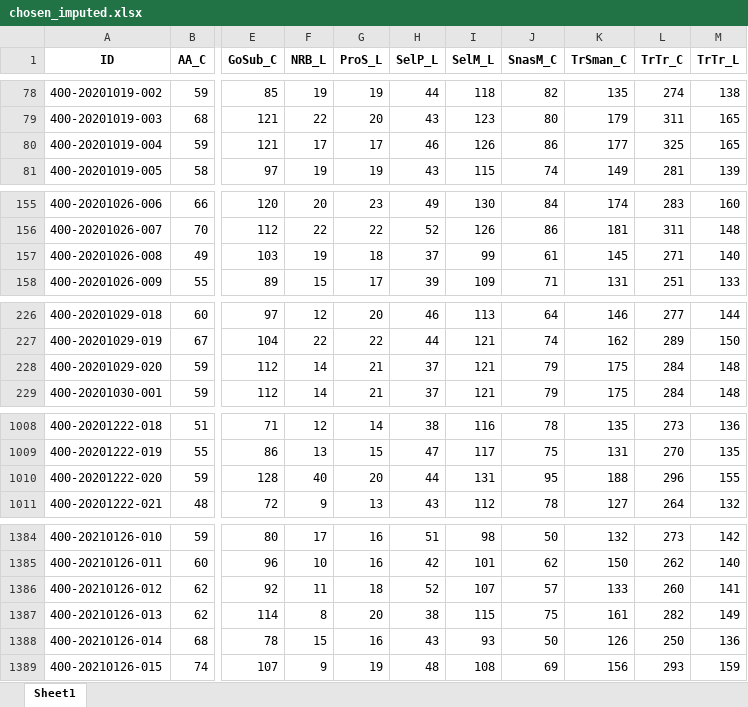
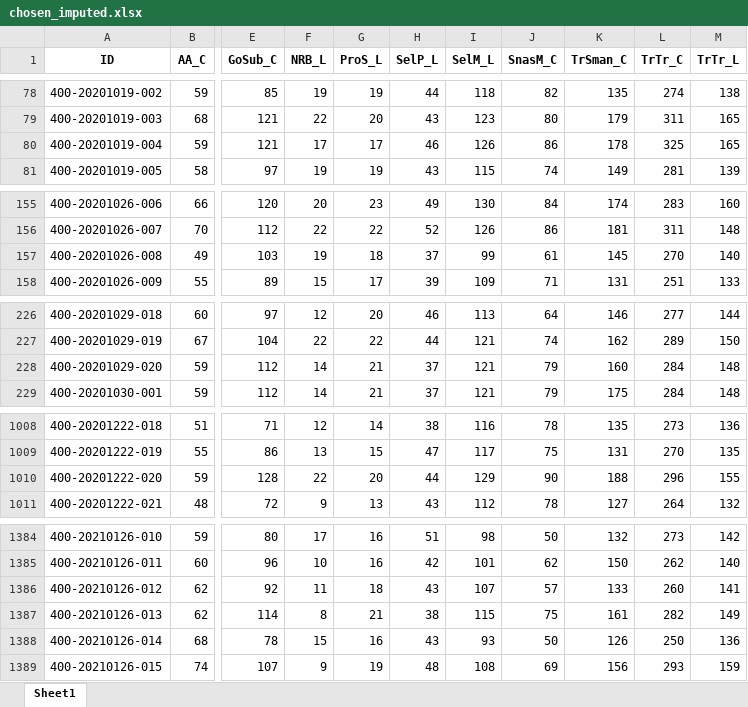
Before and after one commit to kayna-hobbs-murphy/headscan_dissertation, an Excel workbook: chosen_imputed.xlsx, sheet Sheet1, drawn as a sheet; only a part is shown, gaps mark what is left out; values as stored, in another font and other column widths than the file's, no borders; the diff covers the shown part only; the diff names each change by its address in the sheet, - before the commit and + after, or states it on an @@ line.

```diff
--- a/chosen_imputed.xlsx (sheet Sheet1)
+++ b/chosen_imputed.xlsx (sheet Sheet1)
-K80 (TrSman_C): 177
+K80 (TrSman_C): 178
-L157 (TrTr_C): 271
+L157 (TrTr_C): 270
-K228 (TrSman_C): 175
+K228 (TrSman_C): 160
-F1010 (NRB_L): 40
+F1010 (NRB_L): 22
-I1010 (SelM_L): 131
+I1010 (SelM_L): 129
-J1010 (SnasM_C): 95
+J1010 (SnasM_C): 90
-H1386 (SelP_L): 52
+H1386 (SelP_L): 43
-G1387 (ProS_L): 20
+G1387 (ProS_L): 21
```
Also changed, not shown: 52 edited cells elsewhere in this sheet, chosen_nona.xlsx, chosen_withna.xlsx, 1 other file.
